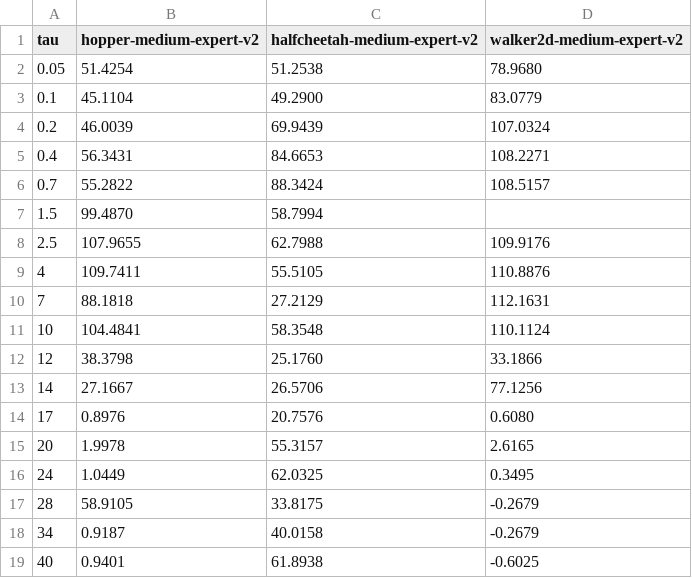
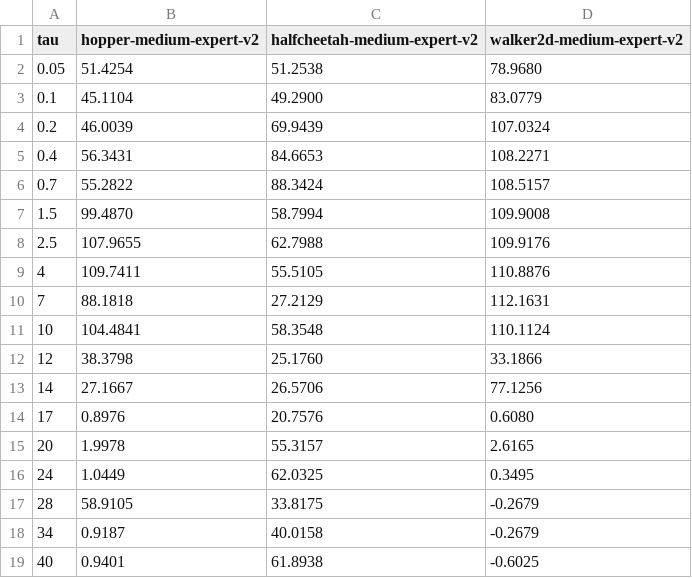
Before and after one commit to SChoish/MPI_sweep, a CSV file: sweep_results/medium-expert/K=4/Imp/seed3.csv, drawn as a sheet.

```diff
--- a/sweep_results/medium-expert/K=4/Imp/seed3.csv
+++ b/sweep_results/medium-expert/K=4/Imp/seed3.csv
@@ -6,3 +6,3 @@ tau,hopper-medium-expert-v2,halfcheetah-medium-expert-v2,walker2d-medium-expert-
 0.7,55.2822,88.3424,108.5157
-1.5,99.4870,58.7994,
+1.5,99.4870,58.7994,109.9008
 2.5,107.9655,62.7988,109.9176
```
Also changed, not shown: sweep_results/medium-expert/K=3/Imp/seed0.csv, sweep_results/medium-expert/K=3/Imp/seed1.csv, 6 other files.
